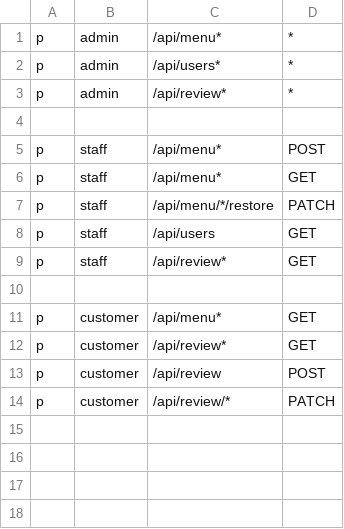
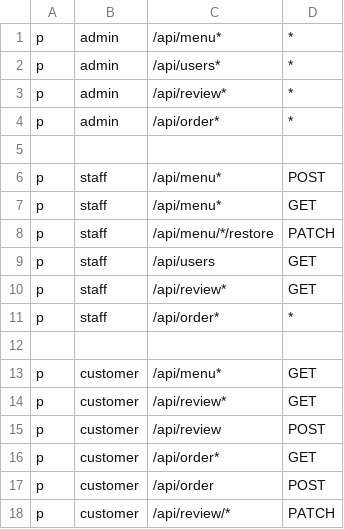
Before and after one commit to ryvasa/go-restaurant, a CSV file: pkg/config/casbin/policy.csv, drawn as a sheet.

Commit message:
edit migrations, add order service fix some think hehe

```diff
--- a/pkg/config/casbin/policy.csv
+++ b/pkg/config/casbin/policy.csv
@@ -3,2 +3,3 @@ p, admin, /api/users*, *
 p, admin, /api/review*, *
+p, admin, /api/order*, *
 
@@ -9,2 +10,3 @@ p, staff, /api/users, GET
 p, staff, /api/review*, GET
+p, staff, /api/order*, *
 
@@ -13,2 +15,4 @@ p, customer, /api/review*, GET
 p, customer, /api/review, POST
+p, customer, /api/order*, GET
+p, customer, /api/order, POST
 p, customer, /api/review/*, PATCH
```
Also changed, not shown: 41 other files.
